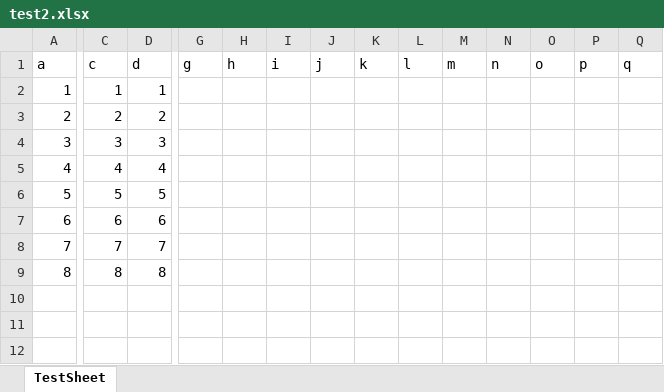
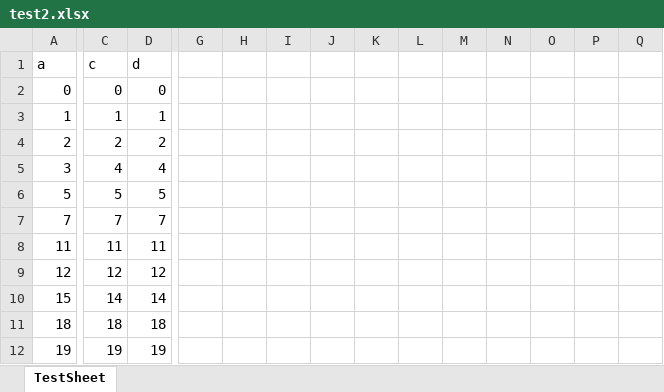
Before and after one commit to smilebrian0515/BrianTools, an Excel workbook: TestMakeTools/bin/Debug/test2.xlsx, sheet TestSheet, drawn as a sheet; only a part is shown, gaps mark what is left out; values as stored, in another font and other column widths than the file's, no borders; removed rows and columns are numbered as before the commit, all else as after; rows hold the shown columns only; the diff covers the shown part only; the diff names each change by its address in the sheet, - before the commit and + after, or states it on an @@ line.

Commit message:
case 8: finish Data To Excel

```diff
--- a/TestMakeTools/bin/Debug/test2.xlsx (sheet TestSheet)
+++ b/TestMakeTools/bin/Debug/test2.xlsx (sheet TestSheet)
-G1: g
+G1: (empty)
-H1: h
+H1: (empty)
-I1: i
+I1: (empty)
-J1: j
+J1: (empty)
-K1: k
+K1: (empty)
-L1: l
+L1: (empty)
-M1: m
+M1: (empty)
-N1: n
+N1: (empty)
-O1: o
+O1: (empty)
-P1: p
+P1: (empty)
-Q1: q
+Q1: (empty)
+row 2: 0 | 0 | 0
-C5 (c): 3
+C5 (c): 4
-D5 (d): 3
+D5 (d): 4
-row 5: 4 | 4 | 4
-row 7: 6 | 6 | 6
-row 9: 8 | 8 | 8
+row 8: 11 | 11 | 11
+row 9: 12 | 12 | 12
+row 10: 15 | 14 | 14
+row 11: 18 | 18 | 18
+row 12: 19 | 19 | 19
```
Also changed, not shown: 9 edited cells elsewhere in this sheet, TestMakeTools/bin/Debug/test.xlsx, 10 other files.
